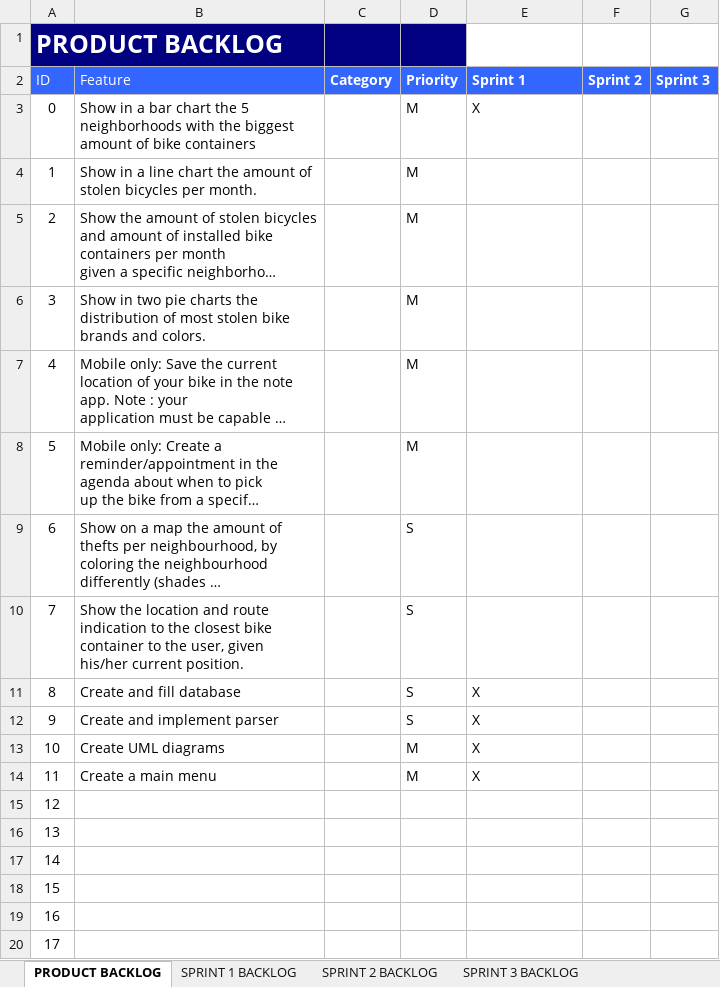
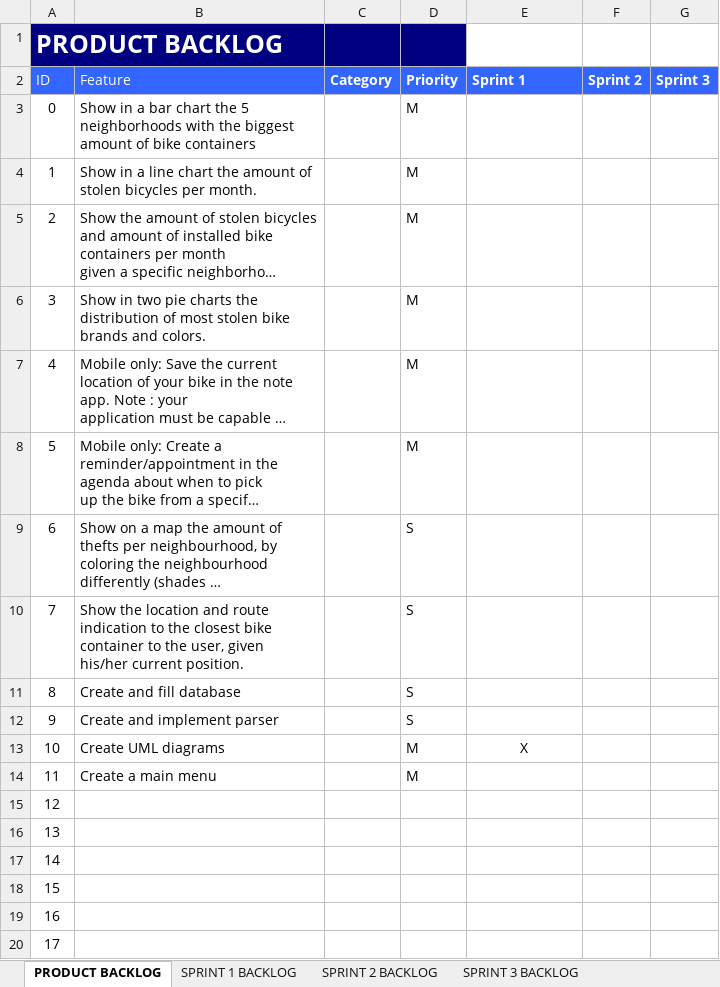
Before and after one commit to ChavaDekker/Project4, an Excel workbook: Scrum stuff/Product en Sprint Backlog.xlsx, sheet PRODUCT BACKLOG, drawn as a sheet; only a part is shown; long unchanged cells end in …; values as stored, in another font and other column widths than the file's, no borders; the diff names each change by its address in the sheet, - before the commit and + after, or states it on an @@ line.

Commit message:
Last changes to sprint 1 stuff

```diff
--- a/Scrum stuff/Product en Sprint Backlog.xlsx (sheet PRODUCT BACKLOG)
+++ b/Scrum stuff/Product en Sprint Backlog.xlsx (sheet PRODUCT BACKLOG)
-E3 (Sprint 1): X
+E3 (Sprint 1): (empty)
-E11:E12 (Sprint 1): X
+E11:E12 (Sprint 1): (empty)
-E13 alignment: left
+E13 alignment: center
-E14 (Sprint 1): X
+E14 (Sprint 1): (empty)
```
Also changed, not shown: sheet SPRINT 1 BACKLOG, Scrum stuff/Aanwezigheidslijst.xlsx, 1 other file.
